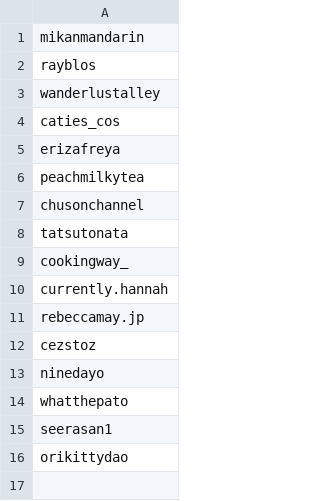
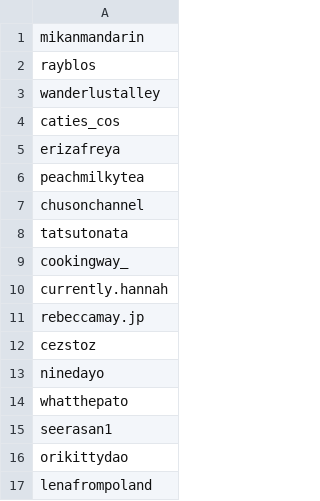
Before and after one commit to jmopola/tiktok-rss-flat, a CSV file: subscriptions.csv, drawn as a sheet; the diff names each change by its address in the sheet, - before the commit and + after, or states it on an @@ line.

Commit message:
Update subscriptions.csv

```diff
--- a/subscriptions.csv
+++ b/subscriptions.csv
+row 17: lenafrompoland
```
